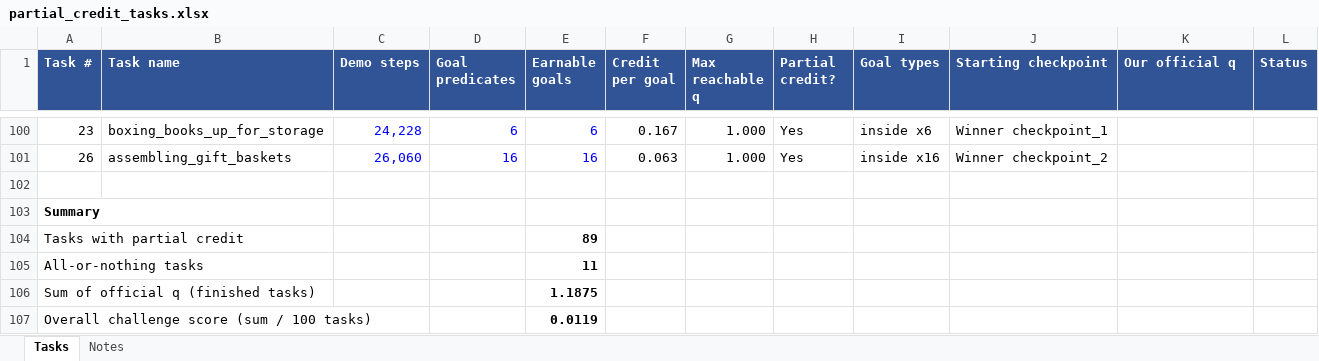
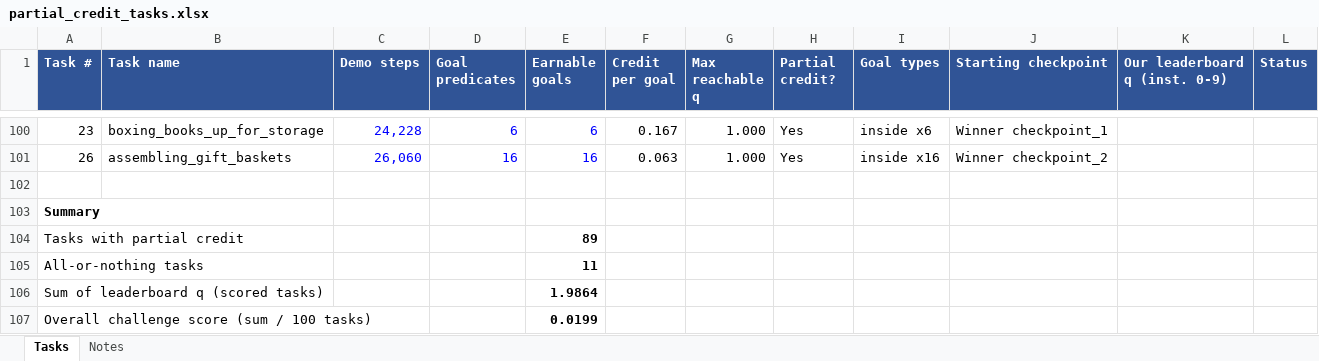
Before and after one commit to Rena-Tian/b1k-2026-pipeline, an Excel workbook: data/partial_credit_tasks.xlsx, sheet Tasks, drawn as a sheet; only a part is shown, gaps mark what is left out; values as stored, in another font and other column widths than the file's, no borders; charts and pictures not drawn; removed rows and columns are numbered as before the commit, all else as after; the diff covers the shown part only; the diff names each change by its address in the sheet, - before the commit and + after, or states it on an @@ line.

```diff
--- a/data/partial_credit_tasks.xlsx (sheet Tasks)
+++ b/data/partial_credit_tasks.xlsx (sheet Tasks)
-K1: Our official q
+K1: Our leaderboard q (inst. 0-9)
-row 106: Sum of official q (finished tasks) |  |  |  | 1.1875
+row 106: Sum of leaderboard q (scored tasks) |  |  |  | 1.9864
-E107 (Earnable goals): 0.0119
+E107 (Earnable goals): 0.0199
```
Also changed, not shown: 18 edited cells and cell formats elsewhere in this sheet, sheet Notes, 4 other files.
